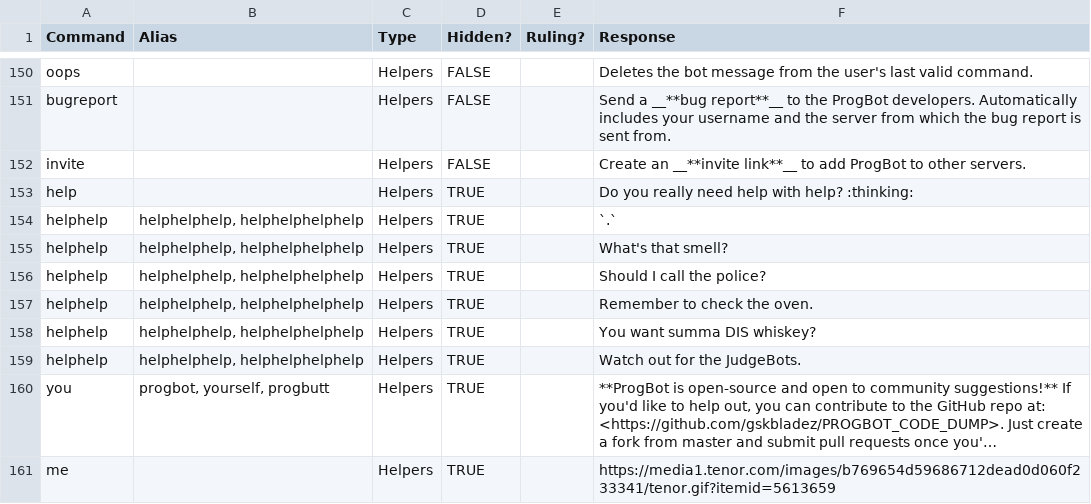
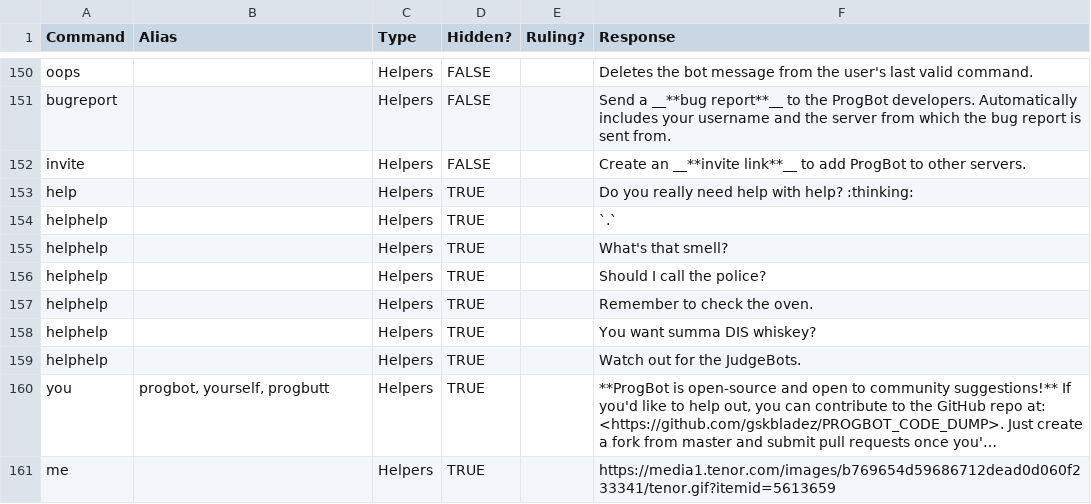
Before and after one commit to gskbladez/PROGBOT_CODE_DUMP, a TSV file: helpresponses.tsv, drawn as a sheet; only a part is shown, gaps mark what is left out; long unchanged cells end in …; the diff covers the shown part only; the diff names each change by its address in the sheet, - before the commit and + after, or states it on an @@ line.

Commit message:
help bugfix
helphelphelp

```diff
--- a/helpresponses.tsv
+++ b/helpresponses.tsv
-B154:B159 (Alias): helphelphelp, helphelphelphelp
+B154:B159 (Alias): (empty)
```
Also changed, not shown: 8 edited cells elsewhere in this file, 2 other files.
